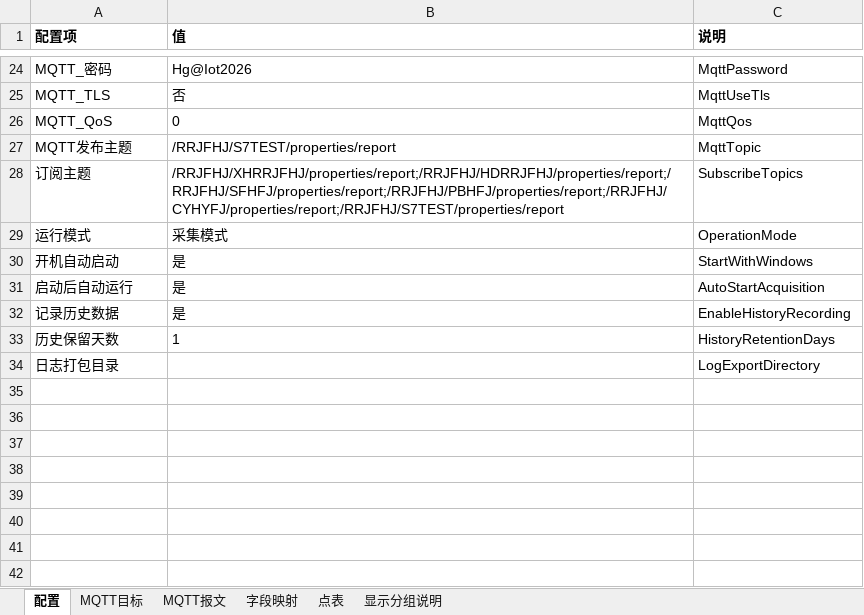
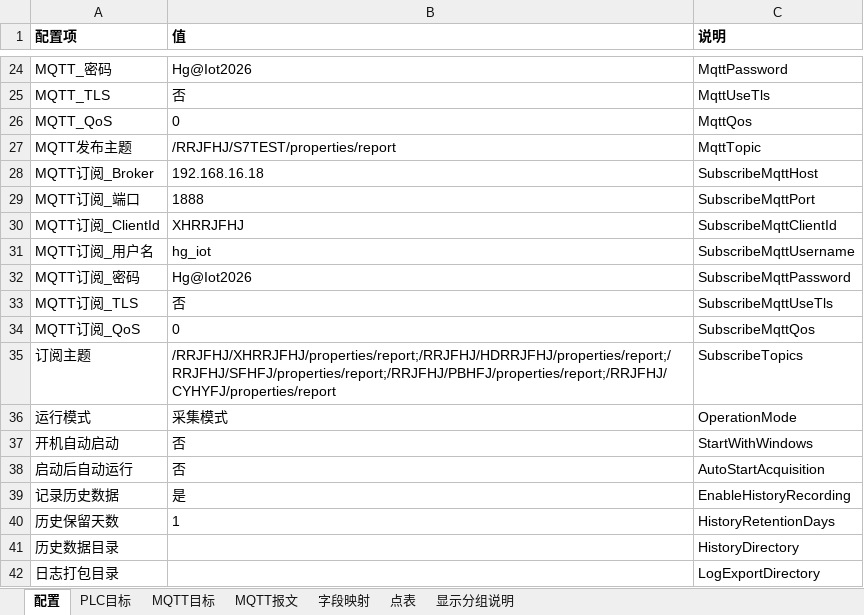
Before and after one commit to hucunzhen/huaGuang, an Excel workbook: config/lines/S7测试产线.xlsx, sheet 配置, drawn as a sheet; only a part is shown, gaps mark what is left out; values as stored, in another font and other column widths than the file's, no borders; addresses are those after the commit; the diff names each change by its address in the sheet, - before the commit and + after, or states it on an @@ line.

```diff
--- a/config/lines/S7测试产线.xlsx (sheet 配置)
+++ b/config/lines/S7测试产线.xlsx (sheet 配置)
+sheet tab: PLC目标
+row 28: MQTT订阅_Broker | 192.168.16.18 | SubscribeMqttHost
+row 29: MQTT订阅_端口 | 1888 | SubscribeMqttPort
+row 30: MQTT订阅_ClientId | XHRRJFHJ | SubscribeMqttClientId
+row 31: MQTT订阅_用户名 | hg_iot | SubscribeMqttUsername
+row 32: MQTT订阅_密码 | Hg@Iot2026 | SubscribeMqttPassword
+row 33: MQTT订阅_TLS | 否 | SubscribeMqttUseTls
+row 34: MQTT订阅_QoS | 0 | SubscribeMqttQos
-B35 (值): /RRJFHJ/XHRRJFHJ/properties/report;/RRJFHJ/HDRRJFHJ/properties/report;/RRJFHJ/SFHFJ/properties/report;/RRJFHJ/PBHFJ/properties/report;/RRJFHJ/CYHYFJ/properties/report;/RRJFHJ/S7TEST/properties/report
+B35 (值): /RRJFHJ/XHRRJFHJ/properties/report;/RRJFHJ/HDRRJFHJ/properties/report;/RRJFHJ/SFHFJ/properties/report;/RRJFHJ/PBHFJ/properties/report;/RRJFHJ/CYHYFJ/properties/report
-B37:B38 (值): 是
+B37:B38 (值): 否
+row 41: 历史数据目录 |  | HistoryDirectory
```
Also changed, not shown: sheet 点表, config/lines/C型火焰复合机.xlsx, config/lines/先河热熔胶复合机.xlsx, 25 other files.
